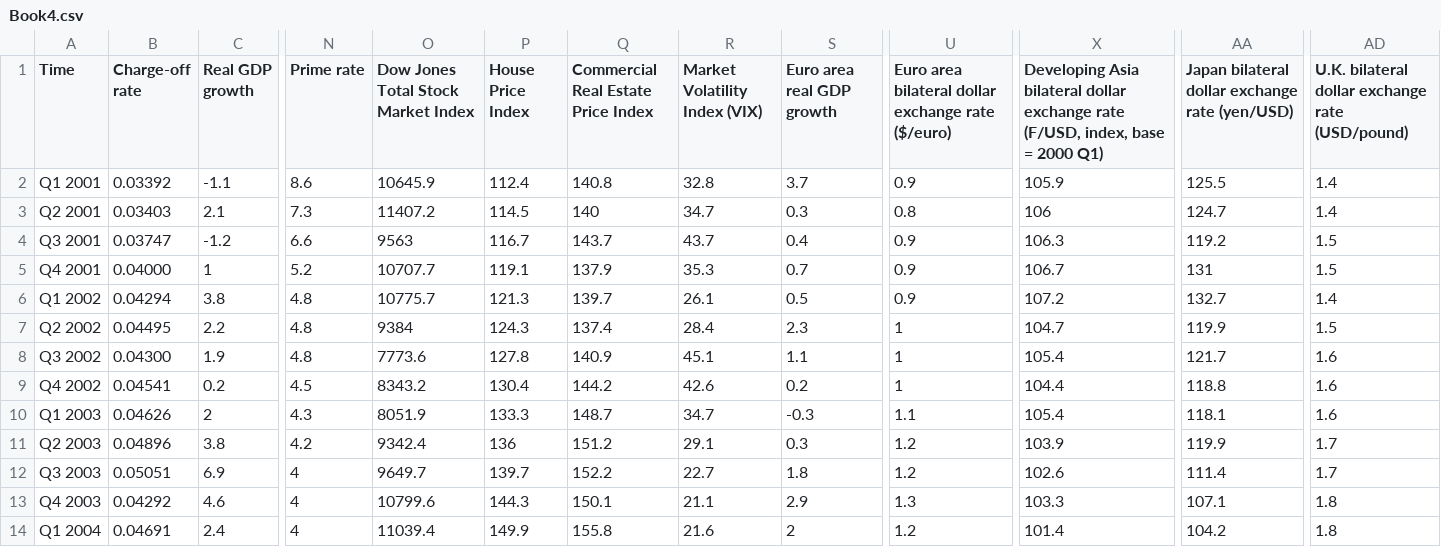
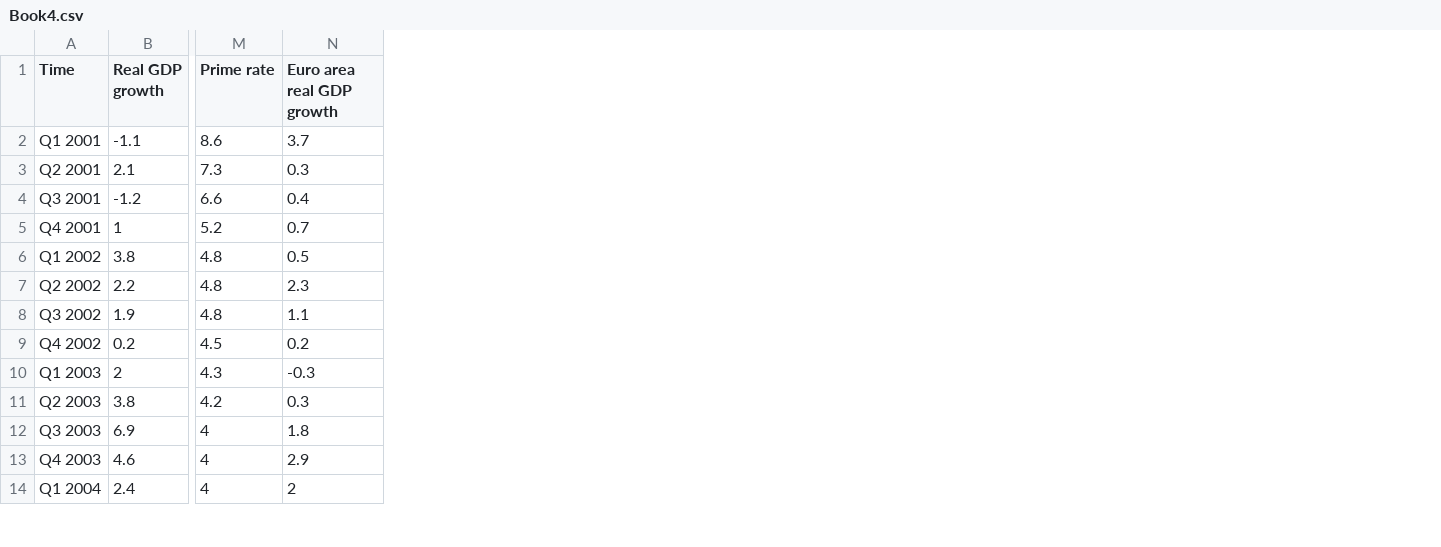
Before and after one commit to bhupeshbhuppy/ShinyAppBT1.0, a CSV file: Book4.csv, drawn as a sheet; only a part is shown, gaps mark what is left out; the diff names each change by its address in the sheet, - before the commit and + after, or states it on an @@ line.

```diff
--- a/Book4.csv
+++ b/Book4.csv
-column B (Charge-off rate), rows 2-14: 0.03392 | 0.03403 | 0.03747 | 0.04000 | 0.04294 | 0.04495 | 0.04300 | 0.04541 | 0.04626 | 0.04896 | 0.05051 | 0.04292 | 0.04691
-column O, rows 1-14: Dow Jones Total Stock Market Index | 10645.9 | 11407.2 | 9563 | 10707.7 | 10775.7 | 9384 | 7773.6 | 8343.2 | 8051.9 | 9342.4 | 9649.7 | 10799.6 | 11039.4
-column P (House Price Index), rows 2-14: 112.4 | 114.5 | 116.7 | 119.1 | 121.3 | 124.3 | 127.8 | 130.4 | 133.3 | 136 | 139.7 | 144.3 | 149.9
-column Q, rows 1-14: Commercial Real Estate Price Index | 140.8 | 140 | 143.7 | 137.9 | 139.7 | 137.4 | 140.9 | 144.2 | 148.7 | 151.2 | 152.2 | 150.1 | 155.8
-column R (Market Volatility Index (VIX)), rows 2-14: 32.8 | 34.7 | 43.7 | 35.3 | 26.1 | 28.4 | 45.1 | 42.6 | 34.7 | 29.1 | 22.7 | 21.1 | 21.6
-column U, rows 1-14: Euro area bilateral dollar exchange rate ($/euro) | 0.9 | 0.8 | 0.9 | 0.9 | 0.9 | 1 | 1 | 1 | 1.1 | 1.2 | 1.2 | 1.3 | 1.2
-column X, rows 1-14: Developing Asia bilateral dollar exchange rate (F/USD, index, base = 2000 Q1) | 105.9 | 106 | 106.3 | 106.7 | 107.2 | 104.7 | 105.4 | 104.4 | 105.4 | 103.9 | 102.6 | 103.3 | 101.4
-column AA, rows 1-14: Japan bilateral dollar exchange rate (yen/USD) | 125.5 | 124.7 | 119.2 | 131 | 132.7 | 119.9 | 121.7 | 118.8 | 118.1 | 119.9 | 111.4 | 107.1 | 104.2
-column AD, rows 1-14: U.K. bilateral dollar exchange rate (USD/pound) | 1.4 | 1.4 | 1.5 | 1.5 | 1.4 | 1.5 | 1.6 | 1.6 | 1.6 | 1.7 | 1.7 | 1.8 | 1.8
```
Also changed, not shown: 4 other files.
